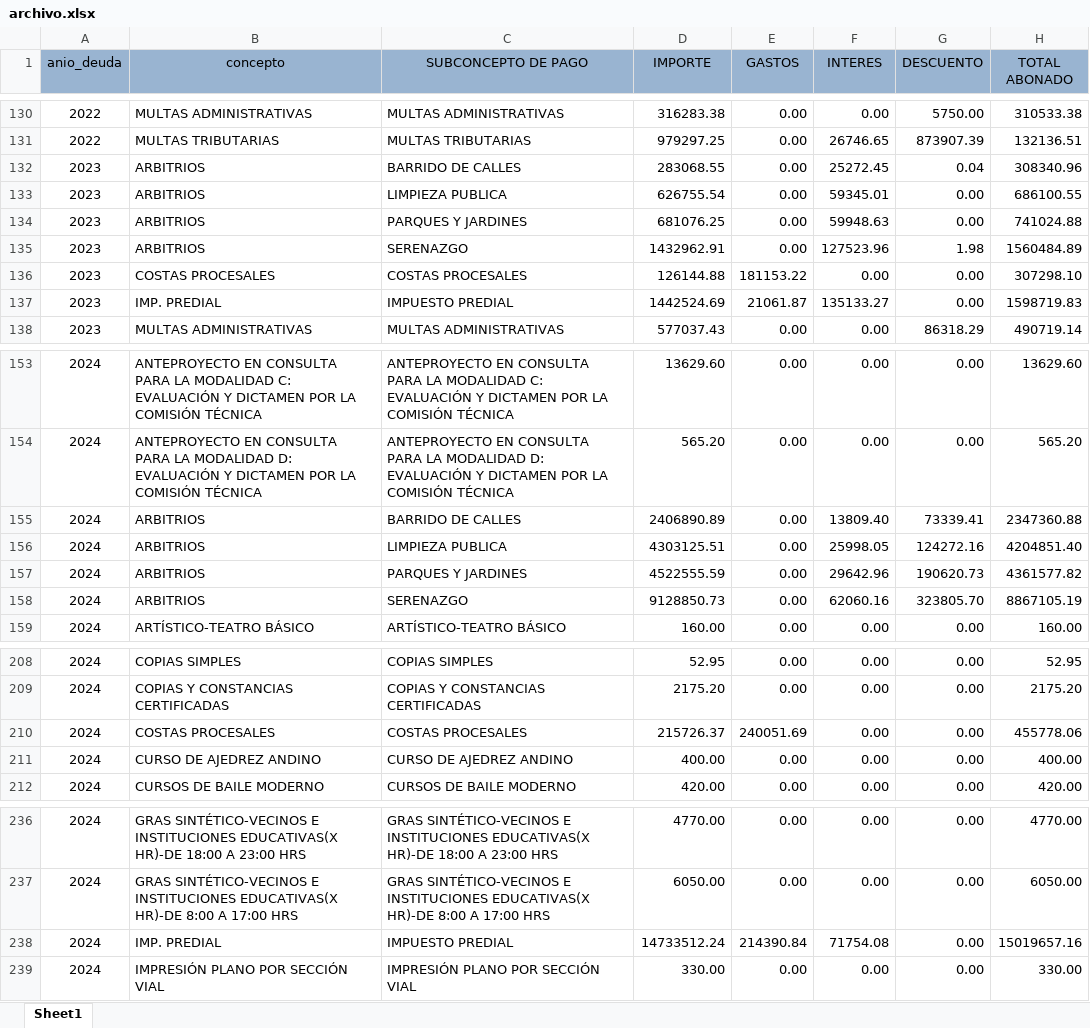
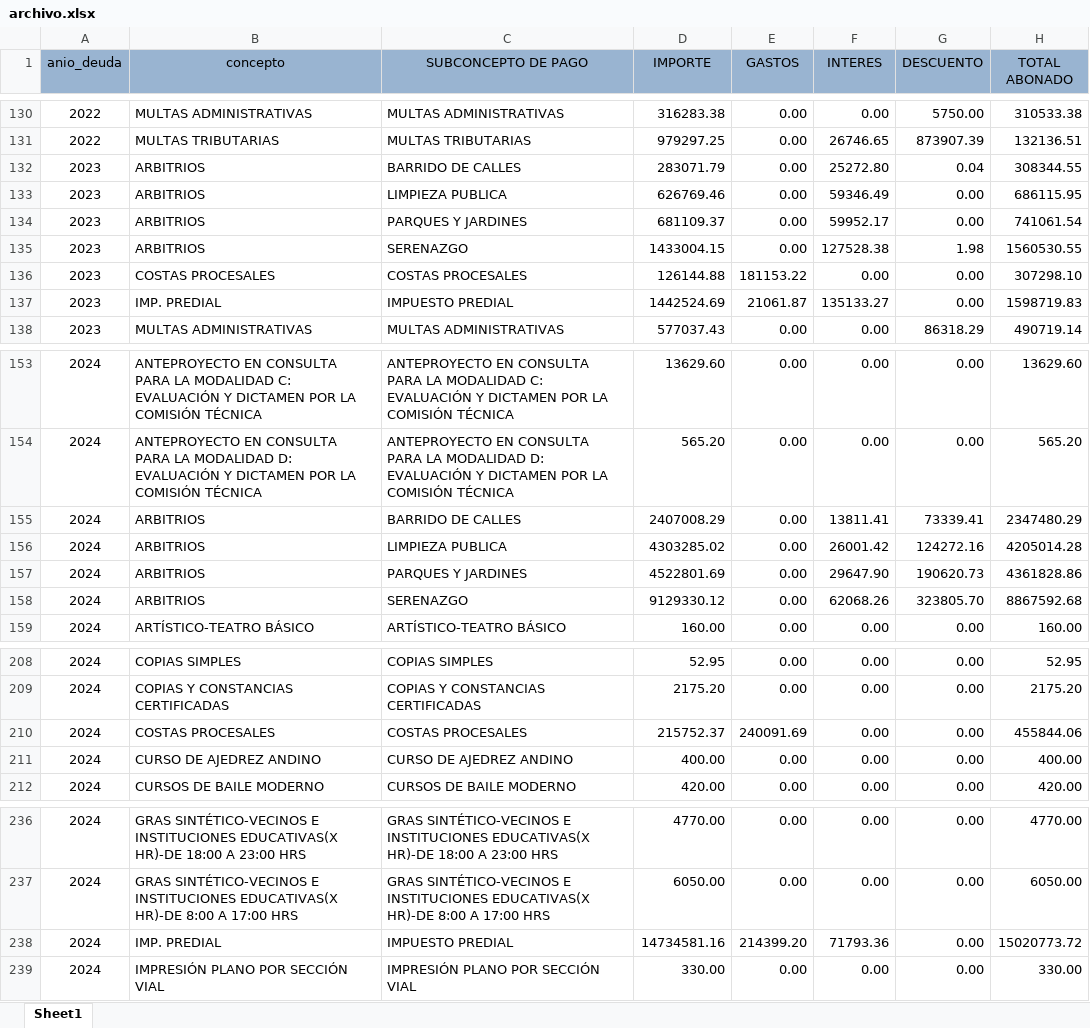
Before and after one commit to Pue223/backendtw, an Excel workbook: src/controller/archivo.xlsx, sheet Sheet1, drawn as a sheet; only a part is shown, gaps mark what is left out; values as stored, in another font and other column widths than the file's, no borders; the diff covers the shown part only; the diff names each change by its address in the sheet, - before the commit and + after, or states it on an @@ line.

Commit message:
excelv5

```diff
--- a/src/controller/archivo.xlsx (sheet Sheet1)
+++ b/src/controller/archivo.xlsx (sheet Sheet1)
-D132 (IMPORTE): 283068.55
+D132 (IMPORTE): 283071.79
-F132 (INTERES): 25272.45
+F132 (INTERES): 25272.80
-H132 (TOTAL ABONADO): 308340.96
+H132 (TOTAL ABONADO): 308344.55
-D133 (IMPORTE): 626755.54
+D133 (IMPORTE): 626769.46
-F133 (INTERES): 59345.01
+F133 (INTERES): 59346.49
-H133 (TOTAL ABONADO): 686100.55
+H133 (TOTAL ABONADO): 686115.95
-D134 (IMPORTE): 681076.25
+D134 (IMPORTE): 681109.37
-F134 (INTERES): 59948.63
+F134 (INTERES): 59952.17
-H134 (TOTAL ABONADO): 741024.88
+H134 (TOTAL ABONADO): 741061.54
-D135 (IMPORTE): 1432962.91
+D135 (IMPORTE): 1433004.15
-F135 (INTERES): 127523.96
+F135 (INTERES): 127528.38
-H135 (TOTAL ABONADO): 1560484.89
+H135 (TOTAL ABONADO): 1560530.55
-D155 (IMPORTE): 2406890.89
+D155 (IMPORTE): 2407008.29
-F155 (INTERES): 13809.40
+F155 (INTERES): 13811.41
-H155 (TOTAL ABONADO): 2347360.88
+H155 (TOTAL ABONADO): 2347480.29
-D156 (IMPORTE): 4303125.51
+D156 (IMPORTE): 4303285.02
-F156 (INTERES): 25998.05
+F156 (INTERES): 26001.42
-H156 (TOTAL ABONADO): 4204851.40
+H156 (TOTAL ABONADO): 4205014.28
-D157 (IMPORTE): 4522555.59
+D157 (IMPORTE): 4522801.69
-F157 (INTERES): 29642.96
+F157 (INTERES): 29647.90
-H157 (TOTAL ABONADO): 4361577.82
+H157 (TOTAL ABONADO): 4361828.86
-D158 (IMPORTE): 9128850.73
+D158 (IMPORTE): 9129330.12
-F158 (INTERES): 62060.16
+F158 (INTERES): 62068.26
-H158 (TOTAL ABONADO): 8867105.19
+H158 (TOTAL ABONADO): 8867592.68
-D210 (IMPORTE): 215726.37
+D210 (IMPORTE): 215752.37
-E210 (GASTOS): 240051.69
+E210 (GASTOS): 240091.69
-H210 (TOTAL ABONADO): 455778.06
+H210 (TOTAL ABONADO): 455844.06
-D238 (IMPORTE): 14733512.24
+D238 (IMPORTE): 14734581.16
-E238 (GASTOS): 214390.84
+E238 (GASTOS): 214399.20
-F238 (INTERES): 71754.08
+F238 (INTERES): 71793.36
-H238 (TOTAL ABONADO): 15019657.16
+H238 (TOTAL ABONADO): 15020773.72
```
Also changed, not shown: 7 edited cells elsewhere in this sheet.
